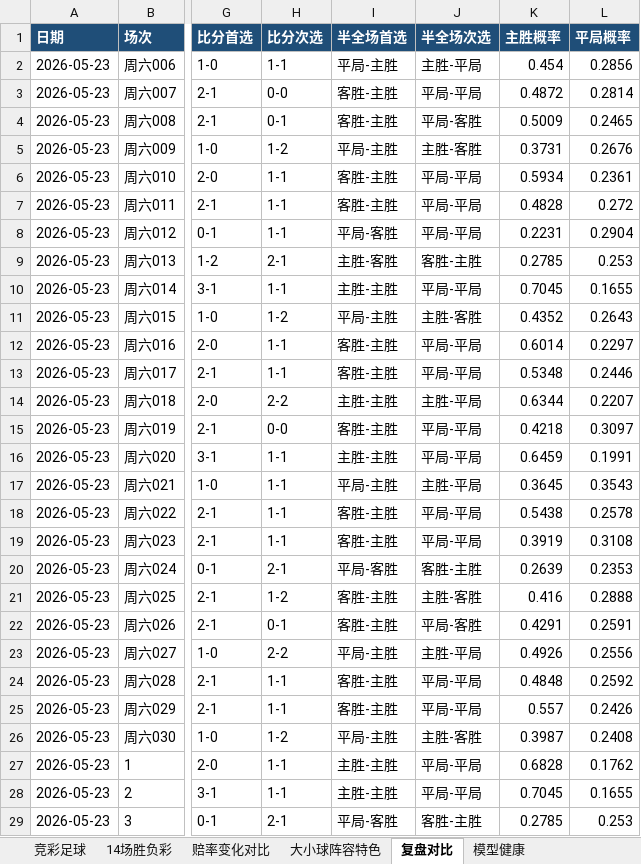
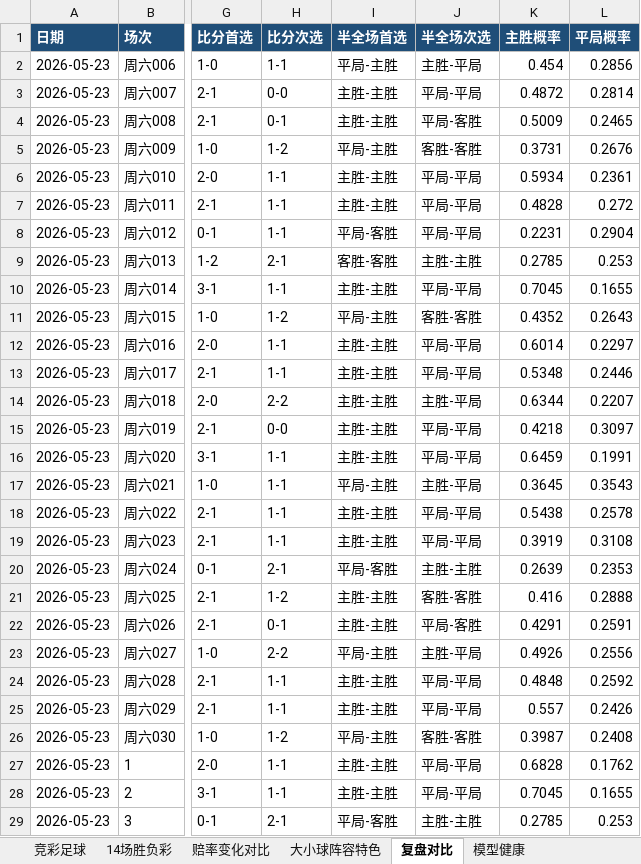
Before and after one commit to prenticeleogomez466-sys/-, an Excel workbook: data/exports/football-recommendations-2026-05-23.xlsx, sheet 复盘对比, drawn as a sheet; only a part is shown, gaps mark what is left out; values as stored, in another font and other column widths than the file's, no borders; the diff covers the shown part only; the diff names each change by its address in the sheet, - before the commit and + after, or states it on an @@ line.

```diff
--- a/data/exports/football-recommendations-2026-05-23.xlsx (sheet 复盘对比)
+++ b/data/exports/football-recommendations-2026-05-23.xlsx (sheet 复盘对比)
-I3:I4 (半全场首选): 客胜-主胜
+I3:I4 (半全场首选): 主胜-主胜
-J5 (半全场次选): 主胜-客胜
+J5 (半全场次选): 客胜-客胜
-I6:I7 (半全场首选): 客胜-主胜
+I6:I7 (半全场首选): 主胜-主胜
-I9 (半全场首选): 主胜-客胜
+I9 (半全场首选): 客胜-客胜
-J9 (半全场次选): 客胜-主胜
+J9 (半全场次选): 主胜-主胜
-J11 (半全场次选): 主胜-客胜
+J11 (半全场次选): 客胜-客胜
-I12:I13 (半全场首选): 客胜-主胜
+I12:I13 (半全场首选): 主胜-主胜
-I15 (半全场首选): 客胜-主胜
+I15 (半全场首选): 主胜-主胜
-I18:I19 (半全场首选): 客胜-主胜
+I18:I19 (半全场首选): 主胜-主胜
-J20 (半全场次选): 客胜-主胜
+J20 (半全场次选): 主胜-主胜
-I21:I22 (半全场首选): 客胜-主胜
+I21:I22 (半全场首选): 主胜-主胜
-J21 (半全场次选): 主胜-客胜
+J21 (半全场次选): 客胜-客胜
-I24:I25 (半全场首选): 客胜-主胜
+I24:I25 (半全场首选): 主胜-主胜
-J26 (半全场次选): 主胜-客胜
+J26 (半全场次选): 客胜-客胜
-J29 (半全场次选): 客胜-主胜
+J29 (半全场次选): 主胜-主胜
```
Also changed, not shown: 9 edited cells elsewhere in this sheet, sheet 赔率变化对比, sheet 竞彩足球, data/exports/football-recap-master.xlsx, 16 other files.
